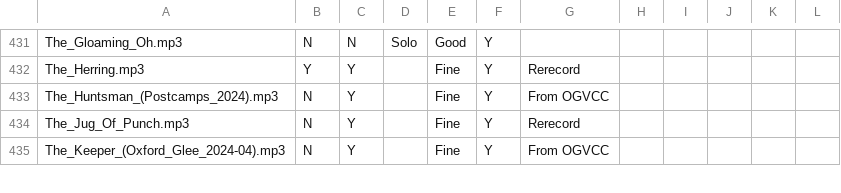
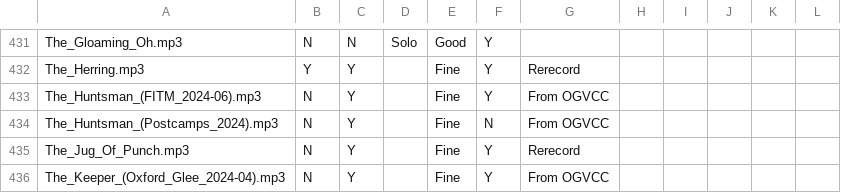
Before and after one commit to glee-uk/virtualcampfire, a CSV file: songs.csv, drawn as a sheet; only a part is shown, gaps mark what is left out.

Commit message:
The Huntsman

```diff
--- a/songs.csv
+++ b/songs.csv
@@ -432,3 +432,4 @@ The_Gloaming_Oh.mp3,N,N,Solo,Good,Y,,,,,,
 The_Herring.mp3,Y,Y,,Fine,Y,Rerecord,,,,,
-The_Huntsman_(Postcamps_2024).mp3,N,Y,,Fine,Y,From OGVCC,,,,,
+The_Huntsman_(FITM_2024-06).mp3,N,Y,,Fine,Y,"From OGVCC"
+The_Huntsman_(Postcamps_2024).mp3,N,Y,,Fine,N,From OGVCC,,,,,
 The_Jug_Of_Punch.mp3,N,Y,,Fine,Y,Rerecord,,,,,
```
Also changed, not shown: 3 other files.
